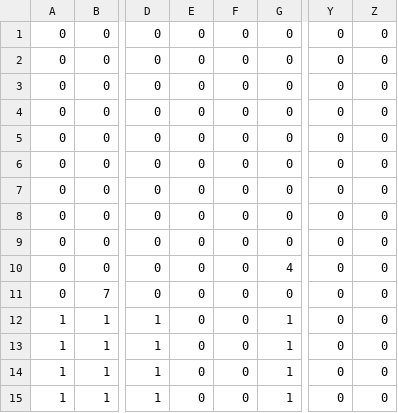
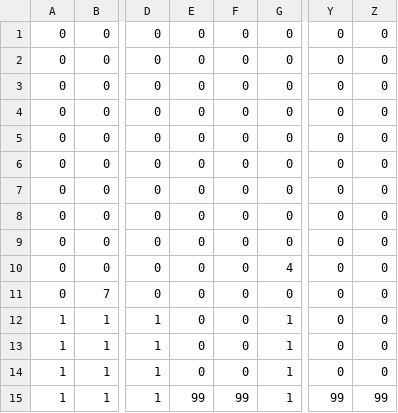
Before and after one commit to Jonn111995/EBC_2DScroll, a CSV file: Source/CSVFile/map_data.csv, drawn as a sheet; only a part is shown, gaps mark what is left out; the diff names each change by its address in the sheet, - before the commit and + after, or states it on an @@ line.

```diff
--- a/Source/CSVFile/map_data.csv
+++ b/Source/CSVFile/map_data.csv
-E15: 0
+E15: 99
-F15: 0
+F15: 99
-Y15: 0
+Y15: 99
-Z15: 0
+Z15: 99
```
Also changed, not shown: 22 other files.
